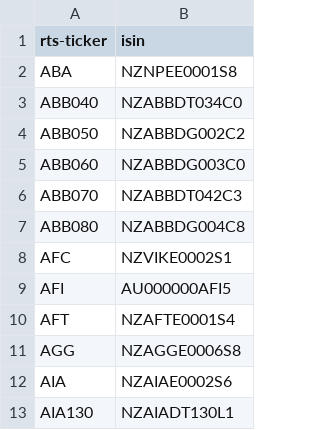
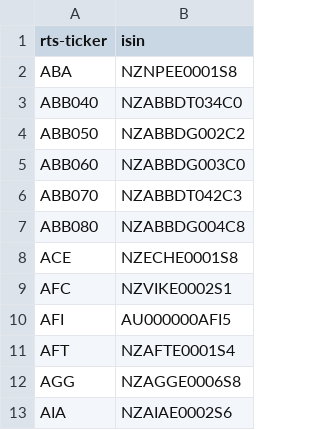
Before and after one commit to tradingview-dev/idc-expchains, a CSV file: isin/918.csv, drawn as a sheet; only a part is shown; the shorter side is filled out with more unchanged rows.

Commit message:
Autocommit isin

```diff
--- a/isin/918.csv
+++ b/isin/918.csv
@@ -7,2 +7,3 @@ ABB070,NZABBDT042C3
 ABB080,NZABBDG004C8
+ACE,NZECHE0001S8
 AFC,NZVIKE0002S1
```
